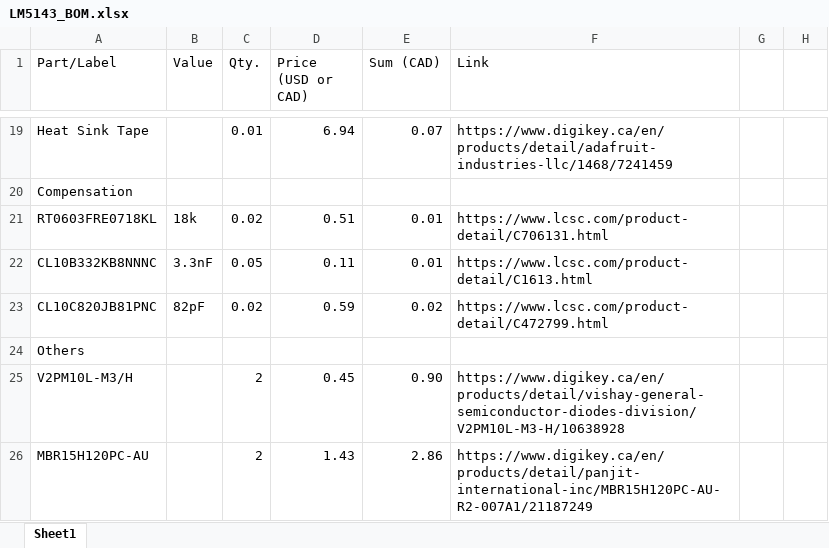
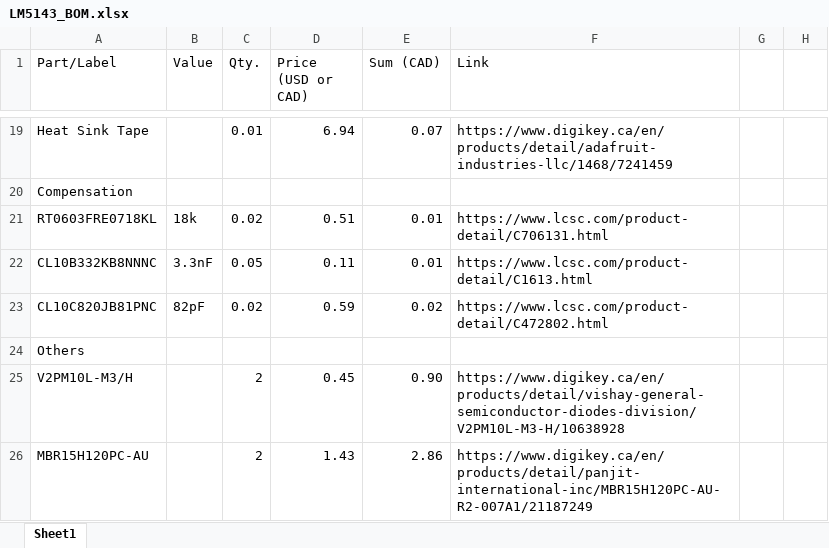
Before and after one commit to uwrobotics/MarsRoverElectricalKiCad, an Excel workbook: projects/LM5143_Buck/LM5143_BOM.xlsx, sheet Sheet1, drawn as a sheet; only a part is shown, gaps mark what is left out; values as stored, in another font and other column widths than the file's, no borders; the diff names each change by its address in the sheet, - before the commit and + after, or states it on an @@ line.

Commit message:
update component link

```diff
--- a/projects/LM5143_Buck/LM5143_BOM.xlsx (sheet Sheet1)
+++ b/projects/LM5143_Buck/LM5143_BOM.xlsx (sheet Sheet1)
-F23 (Link): https://www.lcsc.com/product-detail/C472799.html
+F23 (Link): https://www.lcsc.com/product-detail/C472802.html
```
